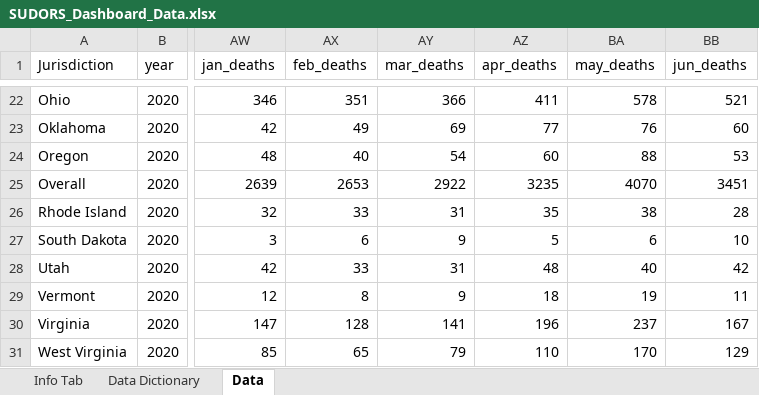
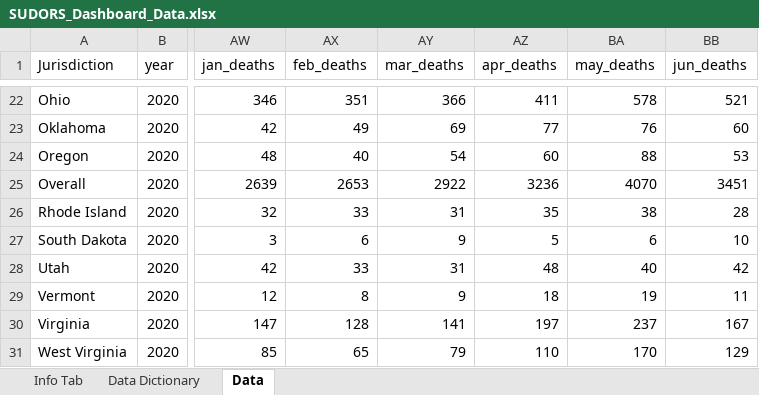
Before and after one commit to mpallansch/SUDORS-Dashboard, an Excel workbook: public/data/SUDORS_Dashboard_Data.xlsx, sheet Data, drawn as a sheet; only a part is shown, gaps mark what is left out; values as stored, in another font and other column widths than the file's, no borders; the diff names each change by its address in the sheet, - before the commit and + after, or states it on an @@ line.

Commit message:
Data Update + Text Change

```diff
--- a/public/data/SUDORS_Dashboard_Data.xlsx (sheet Data)
+++ b/public/data/SUDORS_Dashboard_Data.xlsx (sheet Data)
-AZ25 (apr_deaths): 3235
+AZ25 (apr_deaths): 3236
-AZ30 (apr_deaths): 196
+AZ30 (apr_deaths): 197
```
Also changed, not shown: 4 other files.
